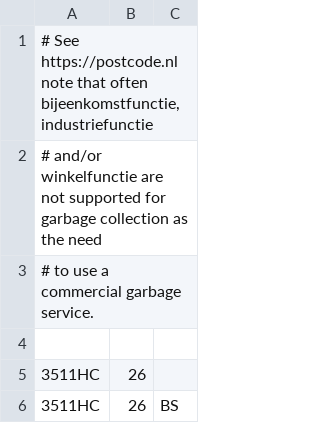
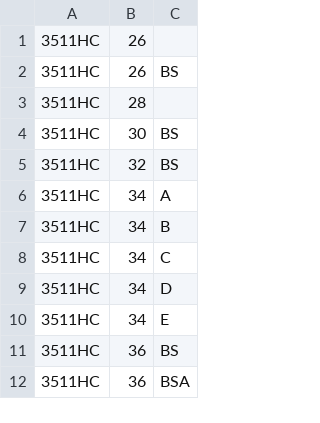
Before and after one commit to PanderMusubi/afvalophaaldata, a TSV file: addresses.tsv, drawn as a sheet; only a part is shown; the shorter side is filled out with more unchanged rows.

```diff
--- a/addresses.tsv
+++ b/addresses.tsv
@@ -1,5 +1 @@
-# See https://postcode.nl note that often bijeenkomstfunctie, industriefunctie
-# and/or winkelfunctie are not supported for garbage collection as the need
-# to use a commercial garbage service.
-
 3511HC	26
```
Also changed, not shown: 2 other files.
